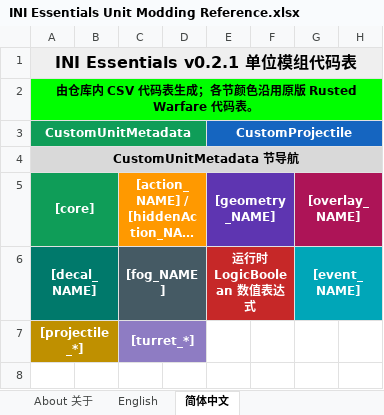
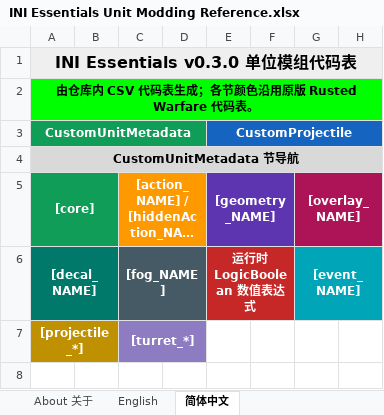
Before and after one commit to DXENDBucket/Rusted-Fabric-Loader, an Excel workbook: official-mods/ini-essentials/docs/INI Essentials Unit Modding Reference.xlsx, sheet 简体中文, drawn as a sheet; only a part is shown; long unchanged cells end in …; values as stored, in another font and other column widths than the file's, no borders; charts and pictures not drawn; the diff names each change by its address in the sheet, - before the commit and + after, or states it on an @@ line.

```diff
--- a/official-mods/ini-essentials/docs/INI Essentials Unit Modding Reference.xlsx (sheet 简体中文)
+++ b/official-mods/ini-essentials/docs/INI Essentials Unit Modding Reference.xlsx (sheet 简体中文)
-A1: INI Essentials v0.2.1 单位模组代码表
+A1: INI Essentials v0.3.0 单位模组代码表
```
Also changed, not shown: sheet About 关于, sheet English, 12 other files.
